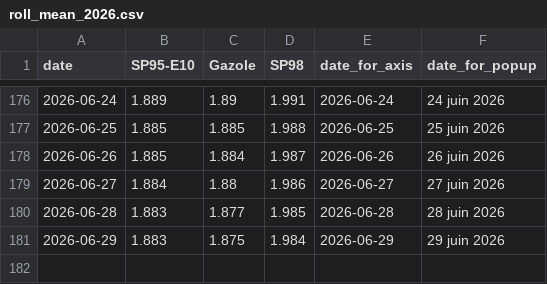
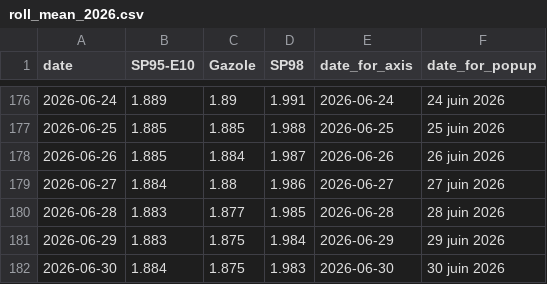
Before and after one commit to mthlht/fuel-price-tracker, a CSV file: data/roll_mean_2026.csv, drawn as a sheet; only a part is shown, gaps mark what is left out.

```diff
--- a/data/roll_mean_2026.csv
+++ b/data/roll_mean_2026.csv
@@ -181 +181,2 @@ date,SP95-E10,Gazole,SP98,date_for_axis,date_for_popup
 2026-06-29,1.883,1.875,1.984,2026-06-29,29 juin 2026
+2026-06-30,1.884,1.875,1.983,2026-06-30,30 juin 2026
```
Also changed, not shown: data/fuel-shortage-to-flourish.csv, 4 other files.
